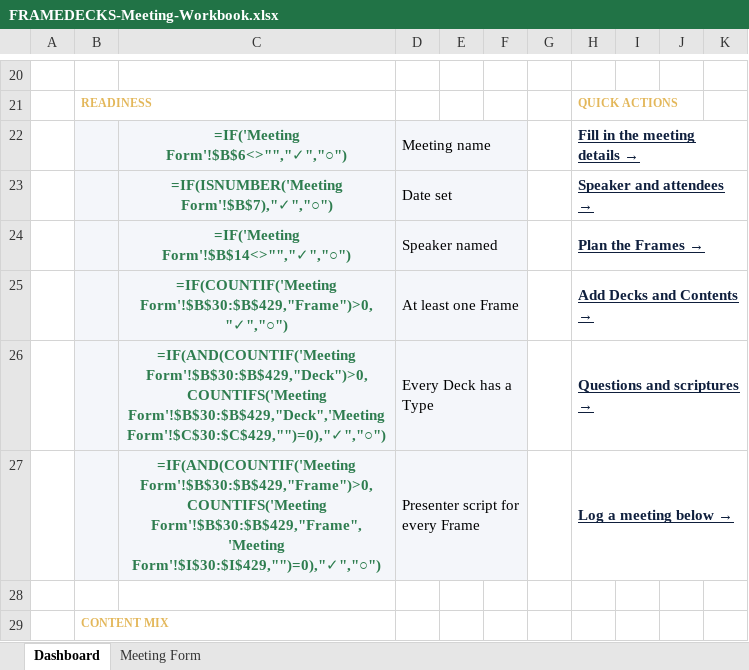
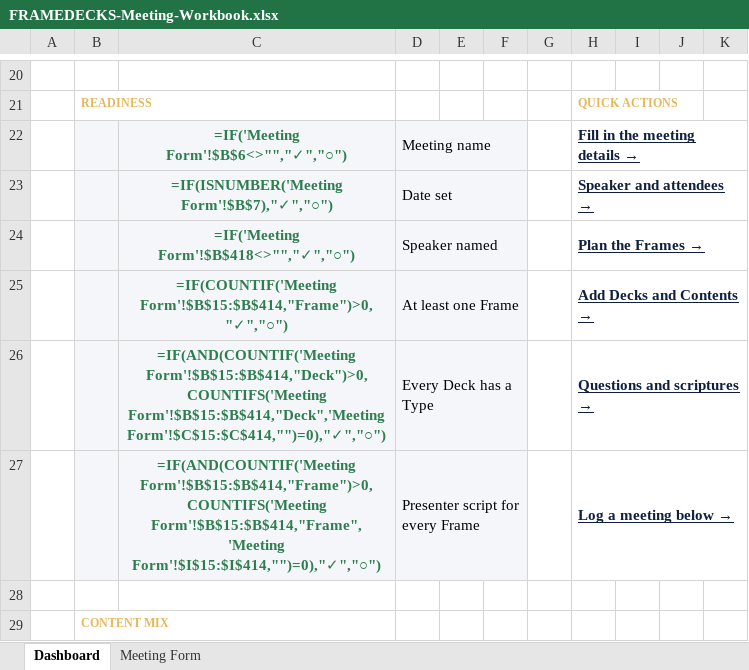
Before and after one commit to mshobin/FrameDecks, an Excel workbook: app/templates/FRAMEDECKS-Meeting-Workbook.xlsx, sheet Dashboard, drawn as a sheet; only a part is shown, gaps mark what is left out; values as stored, in another font and other column widths than the file's, no borders; formulas without a stored value are shown as written; charts and pictures not drawn; the diff covers the shown part only; the diff names each change by its address in the sheet, - before the commit and + after, or states it on an @@ line.

Commit message:
26.11.2: a Command Center pin you can see, and a simpler Excel template
- The tab under the Command Center reads Keep open (with a pin) while the chips show, Pinned in gold once pinned,
  and nudges once the first time the chips unfold
- Meeting Workbook: three steps across the top, the meeting plan straight after the details, the other sections
  marked optional below it, rows coloured by Level as they are typed, and what each Level needs in the hint

```diff
--- a/app/templates/FRAMEDECKS-Meeting-Workbook.xlsx (sheet Dashboard)
+++ b/app/templates/FRAMEDECKS-Meeting-Workbook.xlsx (sheet Dashboard)
-C24: =IF('Meeting Form'!$B$14<>"","✓","○")
+C24: =IF('Meeting Form'!$B$418<>"","✓","○")
-C25: =IF(COUNTIF('Meeting Form'!$B$30:$B$429,"Frame")>0,"✓","○")
+C25: =IF(COUNTIF('Meeting Form'!$B$15:$B$414,"Frame")>0,"✓","○")
-C26: =IF(AND(COUNTIF('Meeting Form'!$B$30:$B$429,"Deck")>0,COUNTIFS('Meeting Form'!$B$30:$B$429,"Deck",'Meeting Form'!$C$30:$C$429,"")=0),"✓","○")
+C26: =IF(AND(COUNTIF('Meeting Form'!$B$15:$B$414,"Deck")>0,COUNTIFS('Meeting Form'!$B$15:$B$414,"Deck",'Meeting Form'!$C$15:$C$414,"")=0),"✓","○")
-C27: =IF(AND(COUNTIF('Meeting Form'!$B$30:$B$429,"Frame")>0,COUNTIFS('Meeting Form'!$B$30:$B$429,"Frame",'Meeting Form'!$I$30:$I$429,"")=0),"✓","○")
+C27: =IF(AND(COUNTIF('Meeting Form'!$B$15:$B$414,"Frame")>0,COUNTIFS('Meeting Form'!$B$15:$B$414,"Frame",'Meeting Form'!$I$15:$I$414,"")=0),"✓","○")
```
Also changed, not shown: 14 edited cells elsewhere in this sheet, sheet Meeting Form, hidden cells, 7 other files.
